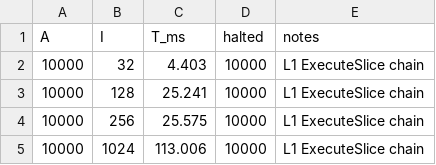
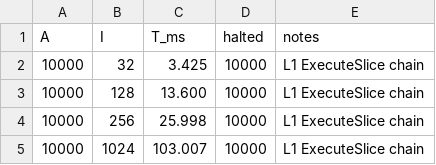
Before and after one commit to MightyBubble/Ludots, a CSV file: docs/benchmarks/graph-behavior-pressure/matrix-m3.csv, drawn as a sheet.

```diff
--- a/docs/benchmarks/graph-behavior-pressure/matrix-m3.csv
+++ b/docs/benchmarks/graph-behavior-pressure/matrix-m3.csv
@@ -1,5 +1,5 @@
 A,I,T_ms,halted,notes
-10000,32,4.403,10000,L1 ExecuteSlice chain
-10000,128,25.241,10000,L1 ExecuteSlice chain
-10000,256,25.575,10000,L1 ExecuteSlice chain
-10000,1024,113.006,10000,L1 ExecuteSlice chain
+10000,32,3.425,10000,L1 ExecuteSlice chain
+10000,128,13.600,10000,L1 ExecuteSlice chain
+10000,256,25.998,10000,L1 ExecuteSlice chain
+10000,1024,103.007,10000,L1 ExecuteSlice chain
```
Also changed, not shown: docs/benchmarks/graph-behavior-pressure/matrix-m1.csv, docs/benchmarks/graph-behavior-pressure/matrix-m2.csv, 50 other files.
